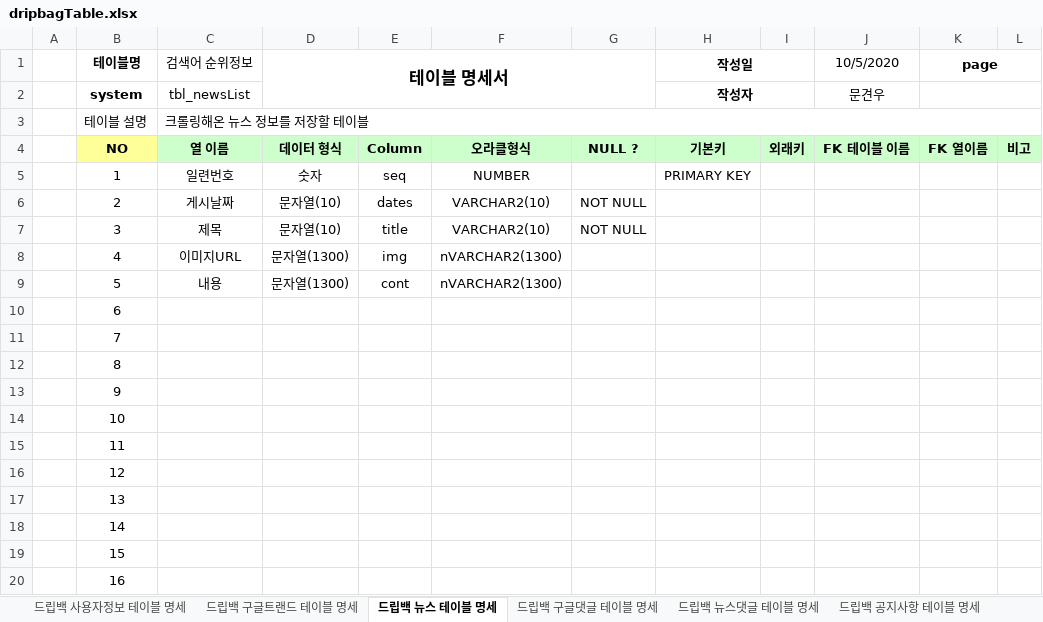
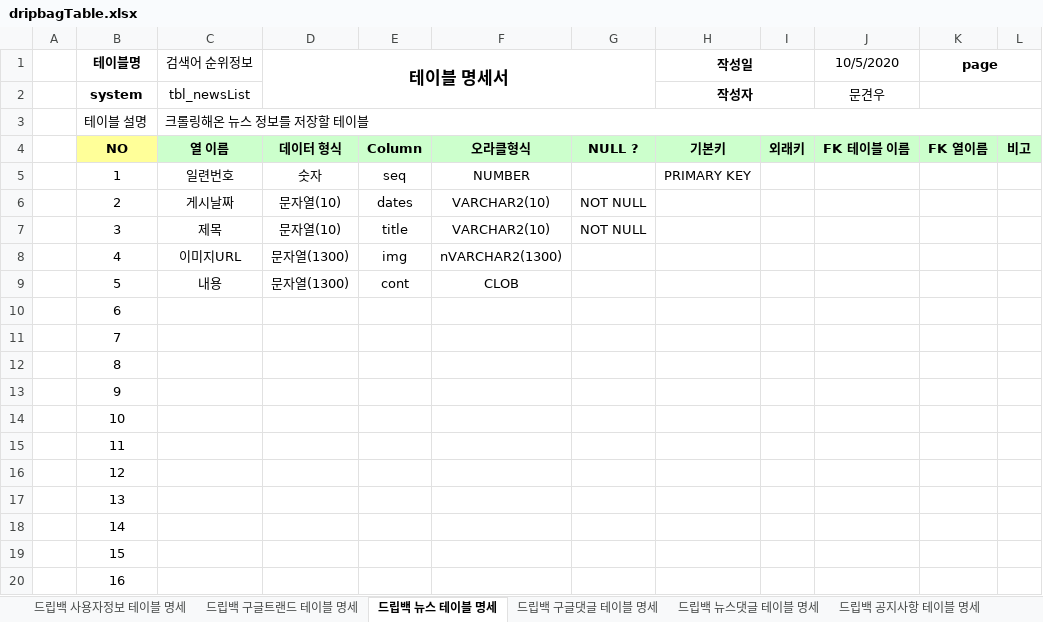
Before and after one commit to Logan-kim7/Team_DoubleJ_k, an Excel workbook: dripbagTable.xlsx, sheet 드립백 뉴스 테이블 명세, drawn as a sheet; values as stored, in another font and other column widths than the file's, no borders; the diff names each change by its address in the sheet, - before the commit and + after, or states it on an @@ line.

```diff
--- a/dripbagTable.xlsx (sheet 드립백 뉴스 테이블 명세)
+++ b/dripbagTable.xlsx (sheet 드립백 뉴스 테이블 명세)
-F9: nVARCHAR2(1300)
+F9: CLOB
```
Also changed, not shown: sheet 드립백 구글댓글 테이블 명세, sheet 드립백 뉴스댓글 테이블 명세, 47 other files.
